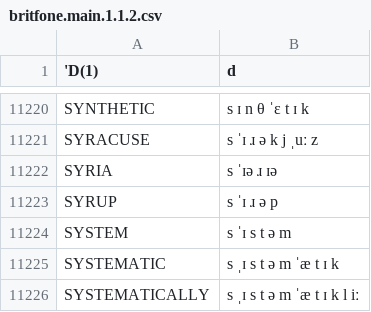
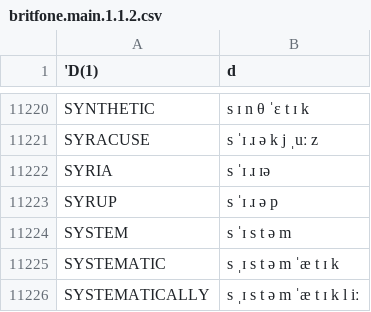
Before and after one commit to JoseLlarena/Britfone, a CSV file: britfone.main.1.1.2.csv, drawn as a sheet; only a part is shown, gaps mark what is left out.

Commit message:
fix: syria

```diff
--- a/britfone.main.1.1.2.csv
+++ b/britfone.main.1.1.2.csv
@@ -11221,3 +11221,3 @@ SYNTHETIC, s ɪ n θ ˈɛ t ɪ k
 SYRACUSE, s ˈɪ ɹ ə k j ˌuː z
-SYRIA, s ˈɪə ɹ ɪə
+SYRIA, s ˈɪ ɹ ɪə
 SYRUP, s ˈɪ ɹ ə p
```
